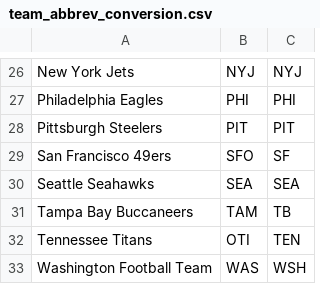
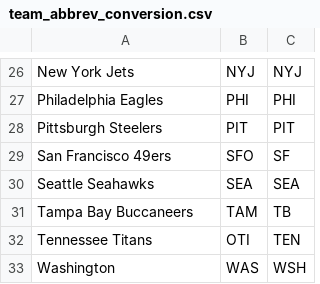
Before and after one commit to jon-cheng/espnff, a CSV file: data/team_abbrev_conversion.csv, drawn as a sheet; only a part is shown, gaps mark what is left out.

```diff
--- a/data/team_abbrev_conversion.csv
+++ b/data/team_abbrev_conversion.csv
@@ -32,2 +32,2 @@ Tampa Bay Buccaneers,TAM,TB
 Tennessee Titans,OTI,TEN
-Washington Football Team,WAS,WSH
+Washington ,WAS,WSH
```
Also changed, not shown: 15 other files.
